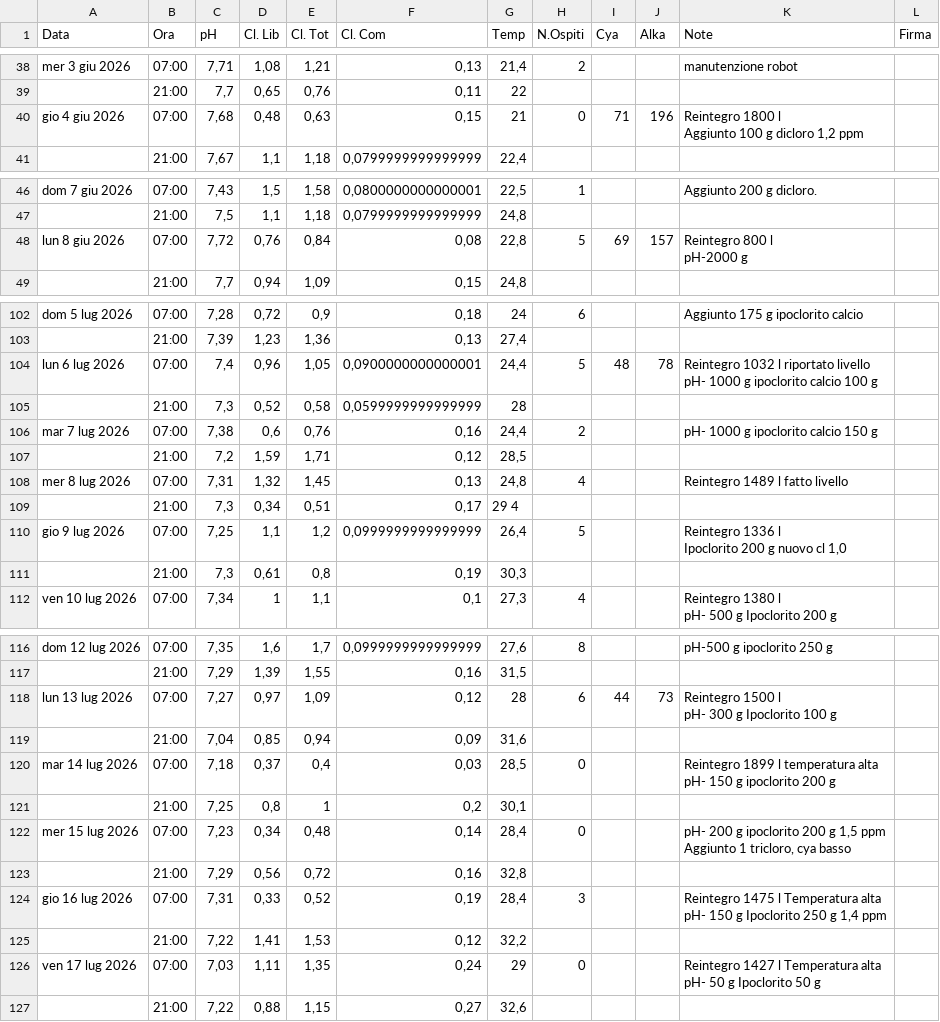
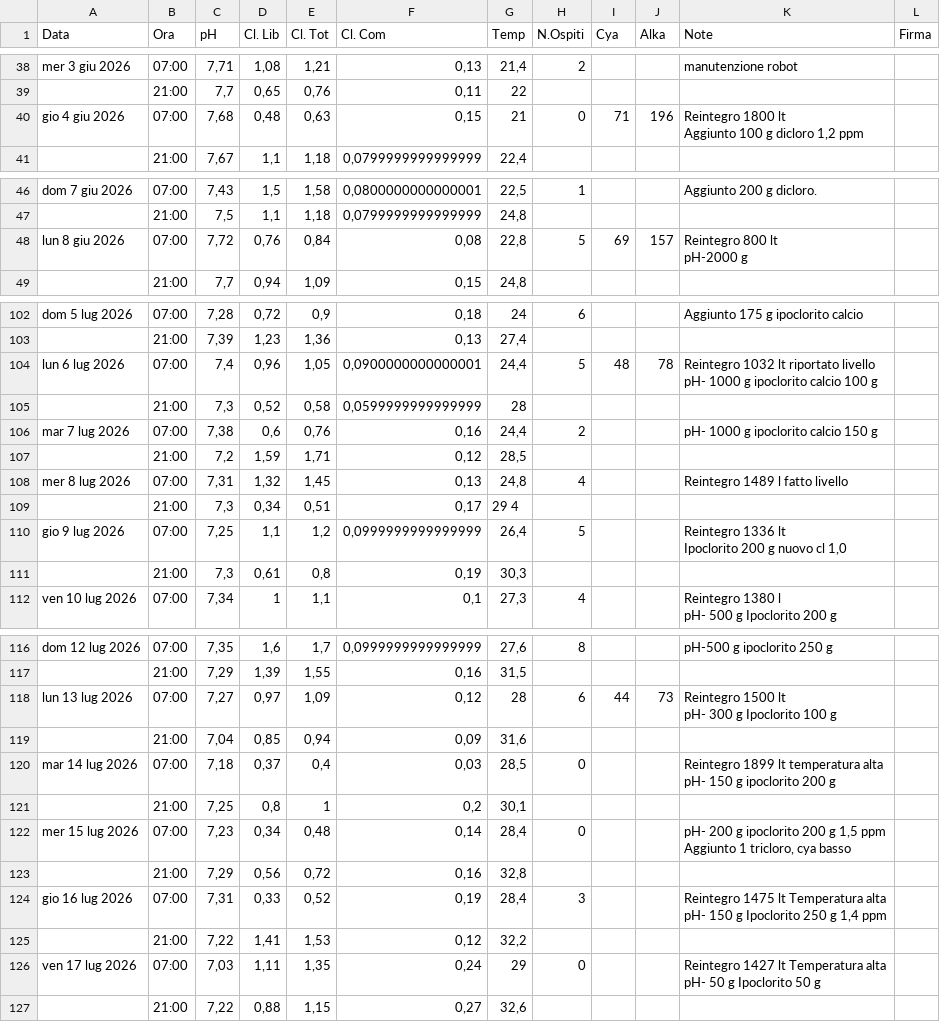
Before and after one commit to paolodelbalio/registrileanfore, a CSV file: REGISTRO CHIMICO 2026.csv, drawn as a sheet; only a part is shown, gaps mark what is left out; the diff covers the shown part only.

```diff
--- a/REGISTRO CHIMICO 2026.csv
+++ b/REGISTRO CHIMICO 2026.csv
@@ -40,4 +40,4 @@ mer 3 giu 2026,07:00,"7,71","1,08","1,21","0,13","21,4",2,,,manutenzione robot,
 ,21:00,"7,7","0,65","0,76","0,11",22,,,,,
-gio 4 giu 2026,07:00,"7,68","0,48","0,63","0,15",21,0,71,196,"Reintegro 1800 l
-Aggiunto 100 g dicloro 1,2 ppm",
+gio 4 giu 2026,07:00,"7,68","0,48","0,63","0,15",21,0,71,196,"Reintegro 1800 lt
+Aggiunto 100 g dicloro 1,2 ppm",
 ,21:00,"7,67","1,1","1,18","0,0799999999999999","22,4",,,,,
@@ -49,4 +49,4 @@ dom 7 giu 2026,07:00,"7,43","1,5","1,58","0,0800000000000001","22,5",1,,,Aggiunt
 ,21:00,"7,5","1,1","1,18","0,0799999999999999","24,8",,,,,
-lun 8 giu 2026,07:00,"7,72","0,76","0,84","0,08","22,8",5,69,157,"Reintegro 800 l
-pH-2000 g",
+lun 8 giu 2026,07:00,"7,72","0,76","0,84","0,08","22,8",5,69,157,"Reintegro 800 lt
+pH-2000 g",
 ,21:00,"7,7","0,94","1,09","0,15","24,8",,,,,
@@ -121,4 +121,4 @@ dom 5 lug 2026,07:00,"7,28","0,72","0,9","0,18",24,6,,,Aggiunto 175 g ipoclorito
 ,21:00,"7,39","1,23","1,36","0,13","27,4",,,,,
-lun 6 lug 2026,07:00,"7,4","0,96","1,05","0,0900000000000001","24,4",5,48,78,"Reintegro 1032 l riportato livello
-pH- 1000 g ipoclorito calcio 100 g",
+lun 6 lug 2026,07:00,"7,4","0,96","1,05","0,0900000000000001","24,4",5,48,78,"Reintegro 1032 lt riportato livello
+pH- 1000 g ipoclorito calcio 100 g",
 ,21:00,"7,3","0,52","0,58","0,0599999999999999",28,,,,,
@@ -128,4 +128,4 @@ mer 8 lug 2026,07:00,"7,31","1,32","1,45","0,13","24,8",4,,,Reintegro 1489 l fat
 ,21:00,"7,3","0,34","0,51","0,17",29 4,,,,,
-gio 9 lug 2026,07:00,"7,25","1,1","1,2","0,0999999999999999","26,4",5,,,"Reintegro 1336 l
-Ipoclorito 200 g nuovo cl 1,0",
+gio 9 lug 2026,07:00,"7,25","1,1","1,2","0,0999999999999999","26,4",5,,,"Reintegro 1336 lt
+Ipoclorito 200 g nuovo cl 1,0",
 ,21:00,"7,3","0,61","0,8","0,19","30,3",,,,,
@@ -138,7 +138,7 @@ dom 12 lug 2026,07:00,"7,35","1,6","1,7","0,0999999999999999","27,6",8,,,pH-500
 ,21:00,"7,29","1,39","1,55","0,16","31,5",,,,,
-lun 13 lug 2026,07:00,"7,27","0,97","1,09","0,12",28,6,44,73,"Reintegro 1500 l
-pH- 300 g Ipoclorito 100 g",
+lun 13 lug 2026,07:00,"7,27","0,97","1,09","0,12",28,6,44,73,"Reintegro 1500 lt
+pH- 300 g Ipoclorito 100 g",
 ,21:00,"7,04","0,85","0,94","0,09","31,6",,,,,
-mar 14 lug 2026,07:00,"7,18","0,37","0,4","0,03","28,5",0,,,"Reintegro 1899 l temperatura alta
-pH- 150 g ipoclorito 200 g",
+mar 14 lug 2026,07:00,"7,18","0,37","0,4","0,03","28,5",0,,,"Reintegro 1899 lt temperatura alta
+pH- 150 g ipoclorito 200 g",
 ,21:00,"7,25","0,8",1,"0,2","30,1",,,,,
@@ -147,7 +147,7 @@ Aggiunto 1 tricloro, cya basso",
 ,21:00,"7,29","0,56","0,72","0,16","32,8",,,,,
-gio 16 lug 2026,07:00,"7,31","0,33","0,52","0,19","28,4",3,,,"Reintegro 1475 l Temperatura alta
-pH- 150 g Ipoclorito 250 g 1,4 ppm ",
+gio 16 lug 2026,07:00,"7,31","0,33","0,52","0,19","28,4",3,,,"Reintegro 1475 lt Temperatura alta
+pH- 150 g Ipoclorito 250 g 1,4 ppm ",
 ,21:00,"7,22","1,41","1,53","0,12","32,2",,,,,
-ven 17 lug 2026,07:00,"7,03","1,11","1,35","0,24",29,0,,,"Reintegro 1427 l Temperatura alta
-pH- 50 g Ipoclorito 50 g",
+ven 17 lug 2026,07:00,"7,03","1,11","1,35","0,24",29,0,,,"Reintegro 1427 lt Temperatura alta
+pH- 50 g Ipoclorito 50 g",
 ,21:00,"7,22","0,88","1,15","0,27","32,6",,,,,
```
Also changed, not shown: 1 added row, 1 removed row and 23 edited cells elsewhere in this file.
